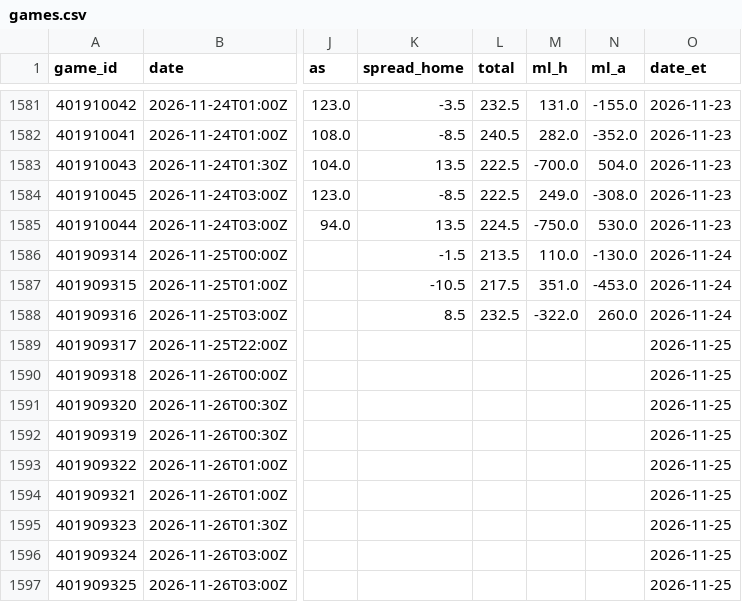
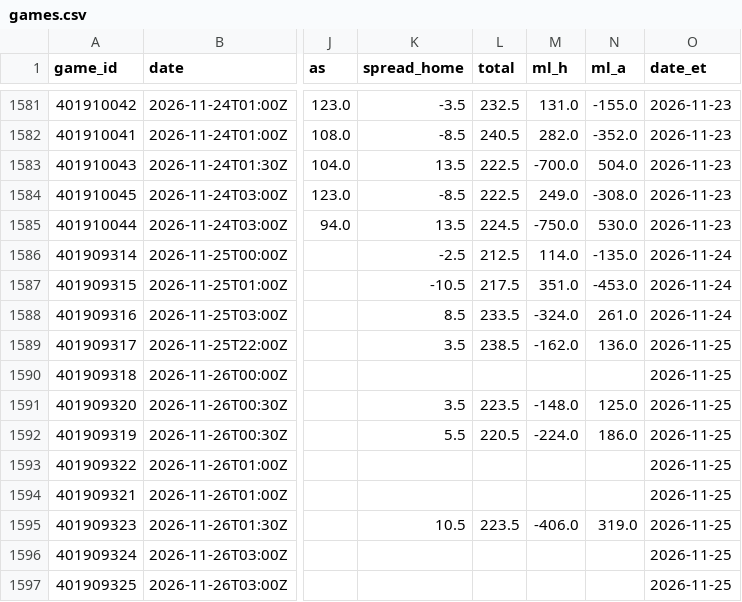
Before and after one commit to The-Brogram/AllThingsSports, a CSV file: model/nba/data/games.csv, drawn as a sheet; only a part is shown, gaps mark what is left out; the diff names each change by its address in the sheet, - before the commit and + after, or states it on an @@ line.

```diff
--- a/model/nba/data/games.csv
+++ b/model/nba/data/games.csv
-K1586 (spread_home): -1.5
+K1586 (spread_home): -2.5
-L1586 (total): 213.5
+L1586 (total): 212.5
-M1586 (ml_h): 110.0
+M1586 (ml_h): 114.0
-N1586 (ml_a): -130.0
+N1586 (ml_a): -135.0
-L1588 (total): 232.5
+L1588 (total): 233.5
-M1588 (ml_h): -322.0
+M1588 (ml_h): -324.0
-N1588 (ml_a): 260.0
+N1588 (ml_a): 261.0
-K1589 (spread_home): (empty)
+K1589 (spread_home): 3.5
-L1589 (total): (empty)
+L1589 (total): 238.5
-M1589 (ml_h): (empty)
+M1589 (ml_h): -162.0
-N1589 (ml_a): (empty)
+N1589 (ml_a): 136.0
-K1591 (spread_home): (empty)
+K1591 (spread_home): 3.5
-L1591 (total): (empty)
+L1591 (total): 223.5
-M1591 (ml_h): (empty)
+M1591 (ml_h): -148.0
-N1591 (ml_a): (empty)
+N1591 (ml_a): 125.0
-K1592 (spread_home): (empty)
+K1592 (spread_home): 5.5
-L1592 (total): (empty)
+L1592 (total): 220.5
-M1592 (ml_h): (empty)
+M1592 (ml_h): -224.0
-N1592 (ml_a): (empty)
+N1592 (ml_a): 186.0
-K1595 (spread_home): (empty)
+K1595 (spread_home): 10.5
-L1595 (total): (empty)
+L1595 (total): 223.5
-M1595 (ml_h): (empty)
+M1595 (ml_h): -406.0
-N1595 (ml_a): (empty)
+N1595 (ml_a): 319.0
```
Also changed, not shown: 34 other files.
